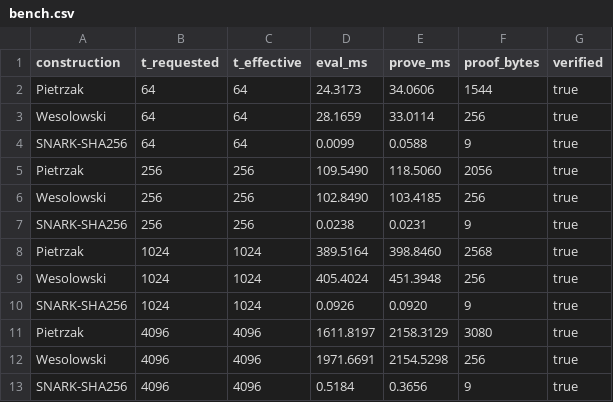
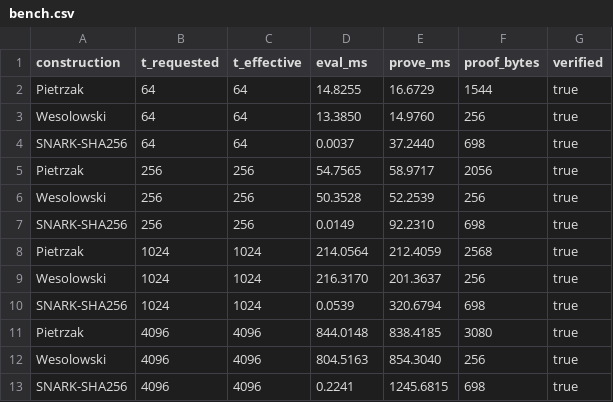
Before and after one commit to shashaank13/vdf_beacon, a CSV file: results/bench.csv, drawn as a sheet.

```diff
--- a/results/bench.csv
+++ b/results/bench.csv
@@ -1,13 +1,13 @@
 construction,t_requested,t_effective,eval_ms,prove_ms,proof_bytes,verified
-Pietrzak,64,64,24.3173,34.0606,1544,true
-Wesolowski,64,64,28.1659,33.0114,256,true
-SNARK-SHA256,64,64,0.0099,0.0588,9,true
-Pietrzak,256,256,109.5490,118.5060,2056,true
-Wesolowski,256,256,102.8490,103.4185,256,true
-SNARK-SHA256,256,256,0.0238,0.0231,9,true
-Pietrzak,1024,1024,389.5164,398.8460,2568,true
-Wesolowski,1024,1024,405.4024,451.3948,256,true
-SNARK-SHA256,1024,1024,0.0926,0.0920,9,true
-Pietrzak,4096,4096,1611.8197,2158.3129,3080,true
-Wesolowski,4096,4096,1971.6691,2154.5298,256,true
-SNARK-SHA256,4096,4096,0.5184,0.3656,9,true
+Pietrzak,64,64,14.8255,16.6729,1544,true
+Wesolowski,64,64,13.3850,14.9760,256,true
+SNARK-SHA256,64,64,0.0037,37.2440,698,true
+Pietrzak,256,256,54.7565,58.9717,2056,true
+Wesolowski,256,256,50.3528,52.2539,256,true
+SNARK-SHA256,256,256,0.0149,92.2310,698,true
+Pietrzak,1024,1024,214.0564,212.4059,2568,true
+Wesolowski,1024,1024,216.3170,201.3637,256,true
+SNARK-SHA256,1024,1024,0.0539,320.6794,698,true
+Pietrzak,4096,4096,844.0148,838.4185,3080,true
+Wesolowski,4096,4096,804.5163,854.3040,256,true
+SNARK-SHA256,4096,4096,0.2241,1245.6815,698,true
```
Also changed, not shown: 11 other files.
